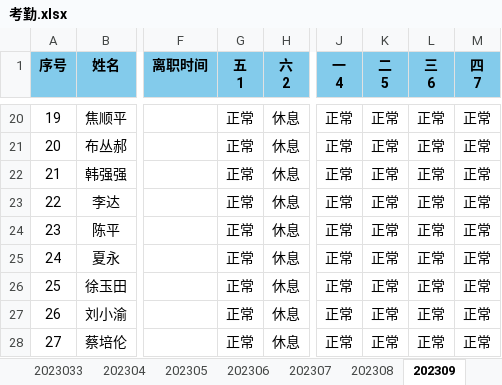
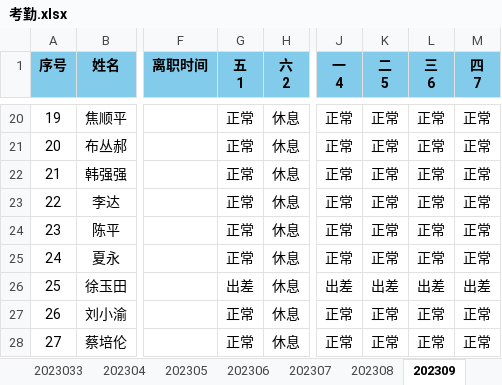
Before and after one commit to Mikksu/sic-fake-working-hours-generator, an Excel workbook: 数据源/考勤.xlsx, sheet 202309, drawn as a sheet; only a part is shown, gaps mark what is left out; values as stored, in another font and other column widths than the file's, no borders; conditional formats not drawn; the diff names each change by its address in the sheet, - before the commit and + after, or states it on an @@ line.

```diff
--- a/数据源/考勤.xlsx (sheet 202309)
+++ b/数据源/考勤.xlsx (sheet 202309)
-G26 (五 1): 正常
+G26 (五 1): 出差
-J26 (一 4): 正常
+J26 (一 4): 出差
-K26 (二 5): 正常
+K26 (二 5): 出差
-L26 (三 6): 正常
+L26 (三 6): 出差
-M26 (四 7): 正常
+M26 (四 7): 出差
```
Also changed, not shown: sheet 202311, sheet 202310, sheet 202308, sheet 202307, 数据源/出差.xlsx, 1 other file.
